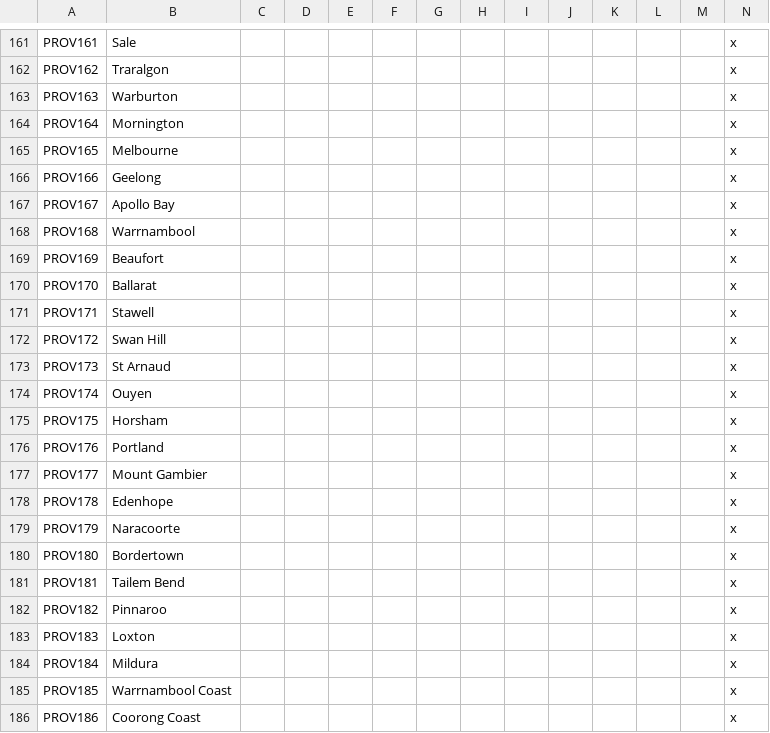
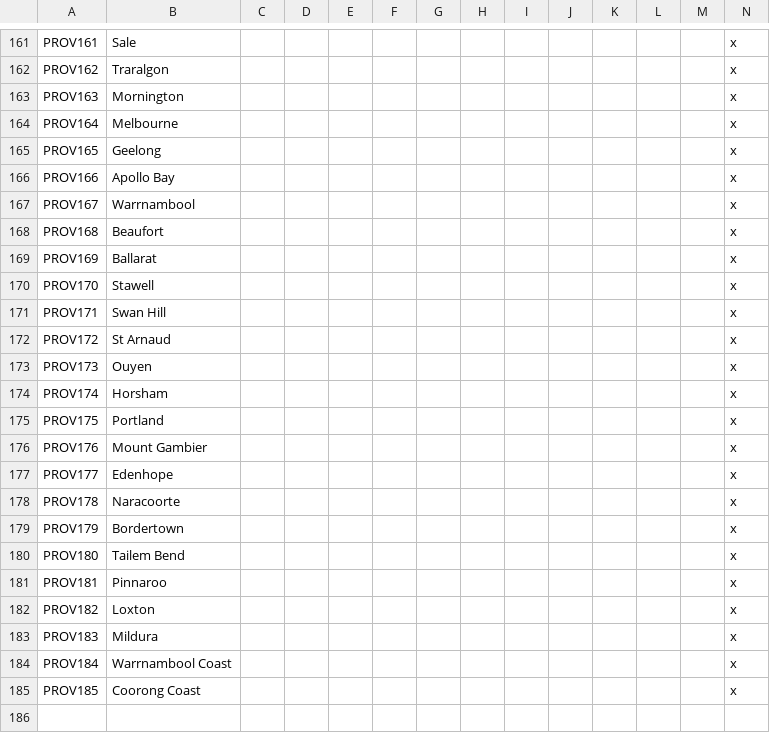
Before and after one commit to Spirintus/ate-down-under, a CSV file: atedu/localisation/provinces.csv, drawn as a sheet; only a part is shown, gaps mark what is left out; rows hold the shown columns only; the diff names each change by its address in the sheet, - before the commit and + after, or states it on an @@ line.

```diff
--- a/atedu/localisation/provinces.csv
+++ b/atedu/localisation/provinces.csv
-B163: Warburton
+B163: Mornington
-B164: Mornington
+B164: Melbourne
-B165: Melbourne
+B165: Geelong
-B166: Geelong
+B166: Apollo Bay
-B167: Apollo Bay
+B167: Warrnambool
-B168: Warrnambool
+B168: Beaufort
-B169: Beaufort
+B169: Ballarat
-B170: Ballarat
+B170: Stawell
-B171: Stawell
+B171: Swan Hill
-B172: Swan Hill
+B172: St Arnaud
-B173: St Arnaud
+B173: Ouyen
-B174: Ouyen
+B174: Horsham
-B175: Horsham
+B175: Portland
-B176: Portland
+B176: Mount Gambier
-B177: Mount Gambier
+B177: Edenhope
-B178: Edenhope
+B178: Naracoorte
-B179: Naracoorte
+B179: Bordertown
-B180: Bordertown
+B180: Tailem Bend
-B181: Tailem Bend
+B181: Pinnaroo
-B182: Pinnaroo
+B182: Loxton
-B183: Loxton
+B183: Mildura
-B184: Mildura
+B184: Warrnambool Coast
-B185: Warrnambool Coast
+B185: Coorong Coast
-row 186: PROV186 | Coorong Coast |  |  |  |  |  |  |  |  |  |  |  | x
```
Also changed, not shown: atedu/localisation/cultures.csv, atedu/map/definition.csv, 35 other files.
